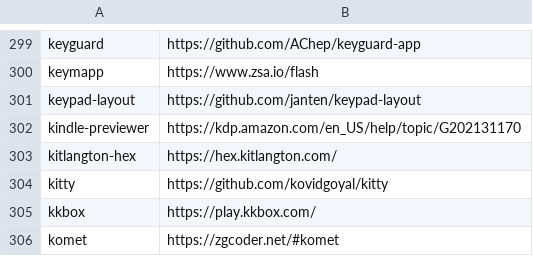
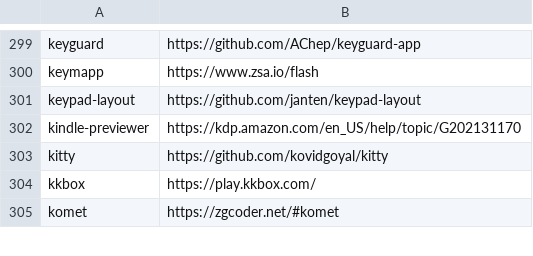
Before and after one commit to tinhkyaw/tinhkyaw, a CSV file: lists/casks_i.csv, drawn as a sheet; only a part is shown, gaps mark what is left out; the diff names each change by its address in the sheet, - before the commit and + after, or states it on an @@ line.

```diff
--- a/lists/casks_i.csv
+++ b/lists/casks_i.csv
-row 303: kitlangton-hex | https://hex.kitlangton.com/
```
Also changed, not shown: lists/casks.csv, 2 other files.
